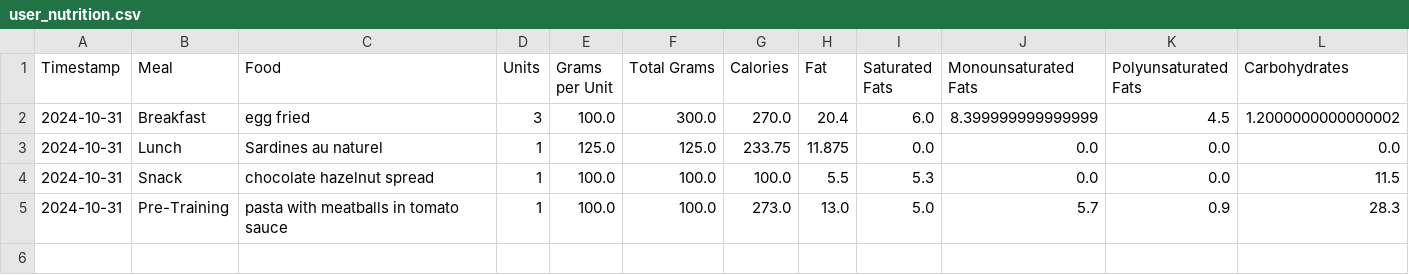
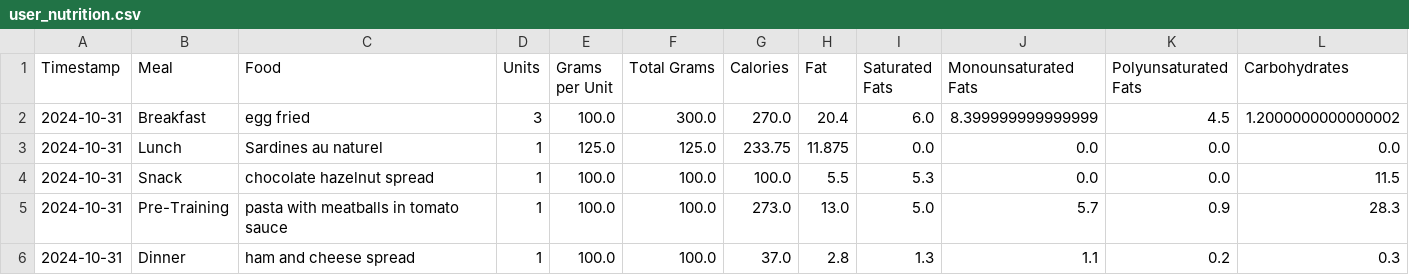
Before and after one commit to juanpabloangarita/Perform_AI, a CSV file: data/processed/csv/user_nutrition.csv, drawn as a sheet; only a part is shown; rows hold the shown columns only; the diff names each change by its address in the sheet, - before the commit and + after, or states it on an @@ line.

```diff
--- a/data/processed/csv/user_nutrition.csv
+++ b/data/processed/csv/user_nutrition.csv
+row 6: 2024-10-31 | Dinner | ham and cheese spread | 1 | 100.0 | 100.0 | 37.0 | 2.8 | 1.3 | 1.1 | 0.2 | 0.3
```
Also changed, not shown: 10 other files.
